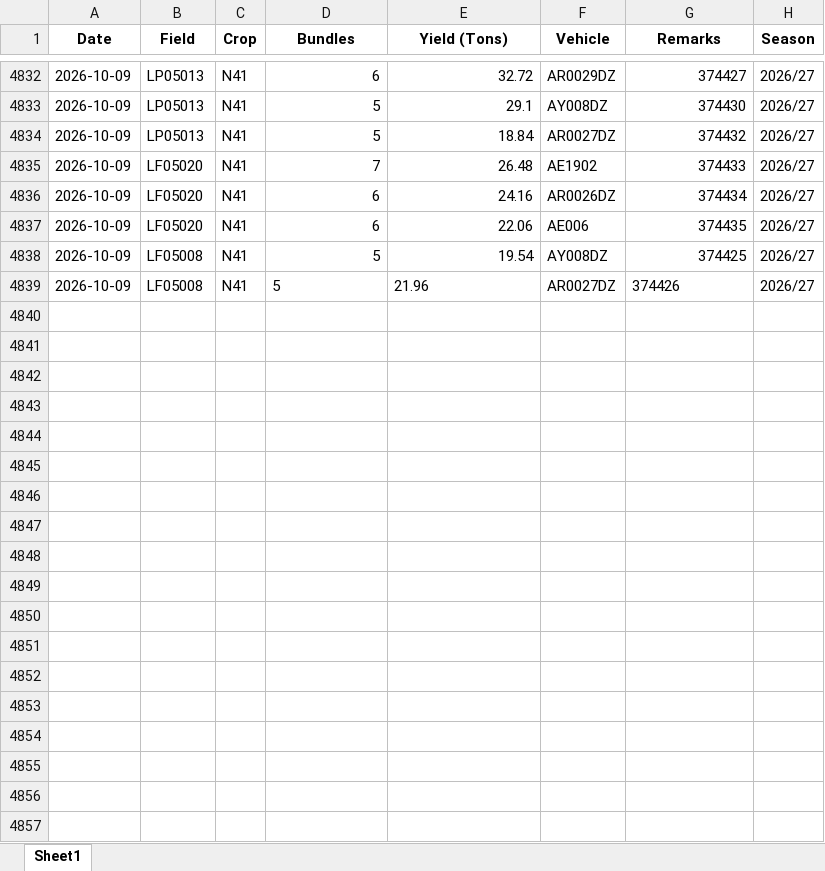
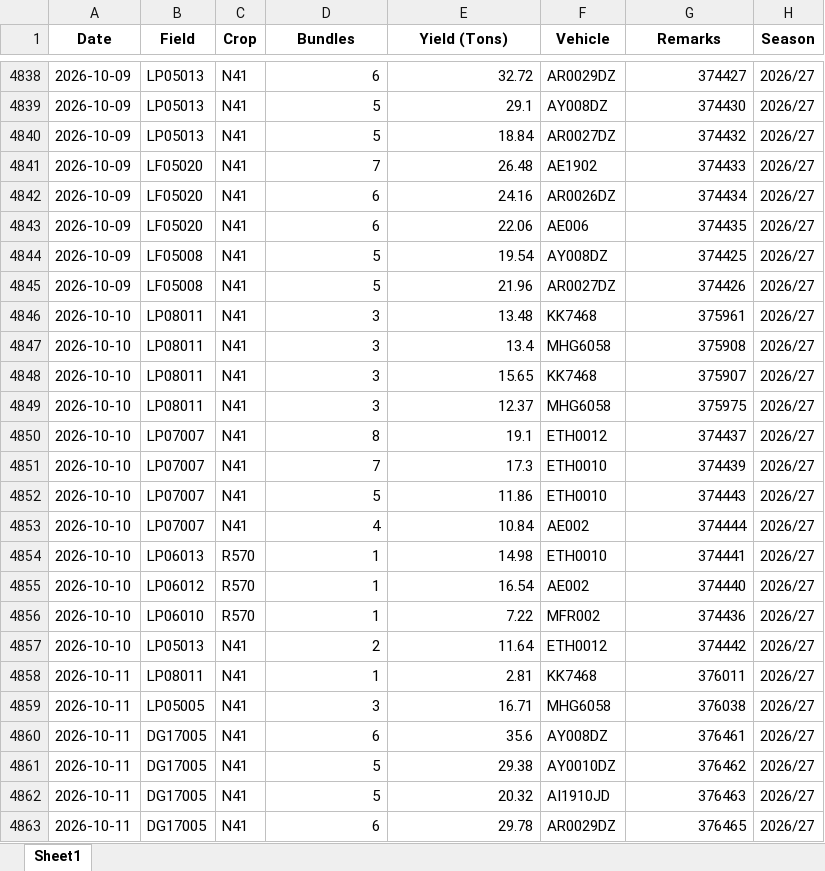
Before and after one commit to psibale/farm-management-system, an Excel workbook: data/yield_data.xlsx, sheet Sheet1, drawn as a sheet; only a part is shown, gaps mark what is left out; values as stored, in another font and other column widths than the file's, no borders; addresses are those after the commit; the diff covers the shown part only; the diff names each change by its address in the sheet, - before the commit and + after, or states it on an @@ line.

```diff
--- a/data/yield_data.xlsx (sheet Sheet1)
+++ b/data/yield_data.xlsx (sheet Sheet1)
-D4845:E4845 alignment: left
+D4845:E4845 alignment: right
-G4845 alignment: left
+G4845 alignment: right
+row 4846: 2026-10-10 | LP08011 | N41 | 3 | 13.48 | KK7468 | 375961 | 2026/27
+row 4847: 2026-10-10 | LP08011 | N41 | 3 | 13.4 | MHG6058 | 375908 | 2026/27
+row 4848: 2026-10-10 | LP08011 | N41 | 3 | 15.65 | KK7468 | 375907 | 2026/27
+row 4849: 2026-10-10 | LP08011 | N41 | 3 | 12.37 | MHG6058 | 375975 | 2026/27
+row 4850: 2026-10-10 | LP07007 | N41 | 8 | 19.1 | ETH0012 | 374437 | 2026/27
+row 4851: 2026-10-10 | LP07007 | N41 | 7 | 17.3 | ETH0010 | 374439 | 2026/27
+row 4852: 2026-10-10 | LP07007 | N41 | 5 | 11.86 | ETH0010 | 374443 | 2026/27
+row 4853: 2026-10-10 | LP07007 | N41 | 4 | 10.84 | AE002 | 374444 | 2026/27
+row 4854: 2026-10-10 | LP06013 | R570 | 1 | 14.98 | ETH0010 | 374441 | 2026/27
+row 4855: 2026-10-10 | LP06012 | R570 | 1 | 16.54 | AE002 | 374440 | 2026/27
+row 4856: 2026-10-10 | LP06010 | R570 | 1 | 7.22 | MFR002 | 374436 | 2026/27
+row 4857: 2026-10-10 | LP05013 | N41 | 2 | 11.64 | ETH0012 | 374442 | 2026/27
+row 4858: 2026-10-11 | LP08011 | N41 | 1 | 2.81 | KK7468 | 376011 | 2026/27
+row 4859: 2026-10-11 | LP05005 | N41 | 3 | 16.71 | MHG6058 | 376038 | 2026/27
+row 4860: 2026-10-11 | DG17005 | N41 | 6 | 35.6 | AY008DZ | 376461 | 2026/27
+row 4861: 2026-10-11 | DG17005 | N41 | 5 | 29.38 | AY0010DZ | 376462 | 2026/27
+row 4862: 2026-10-11 | DG17005 | N41 | 5 | 20.32 | AI1910JD | 376463 | 2026/27
+row 4863: 2026-10-11 | DG17005 | N41 | 6 | 29.78 | AR0029DZ | 376465 | 2026/27
```
Also changed, not shown: 67 added rows and 2 edited cells elsewhere in this sheet, data/fertilizer_records.xlsx, data/herbicide_records.xlsx, 22 other files.
